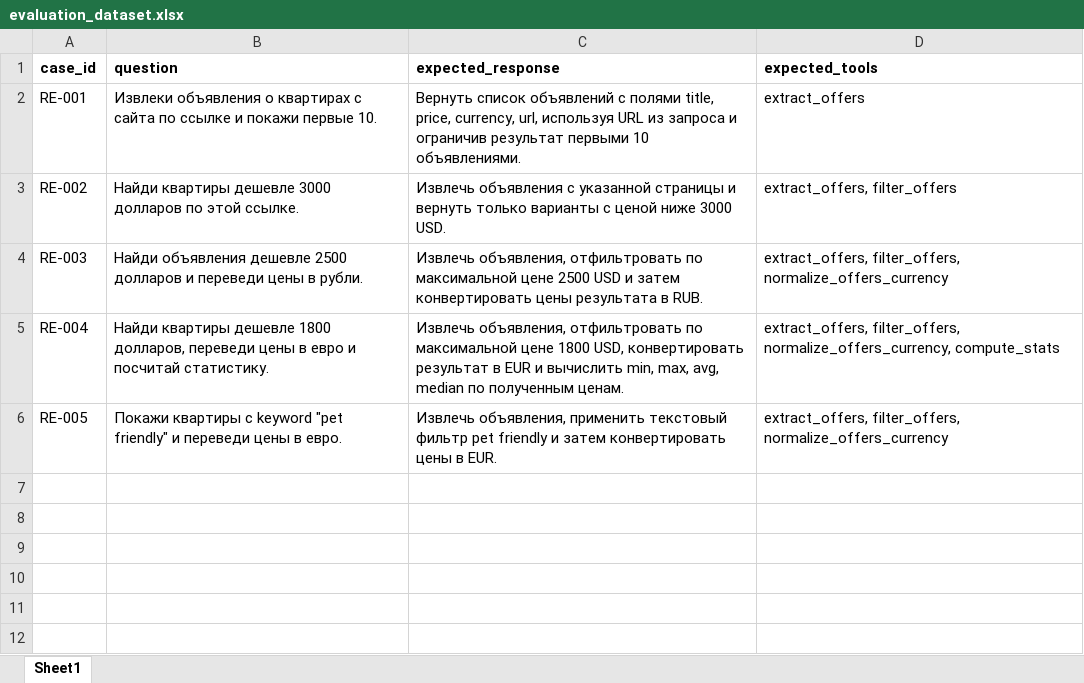
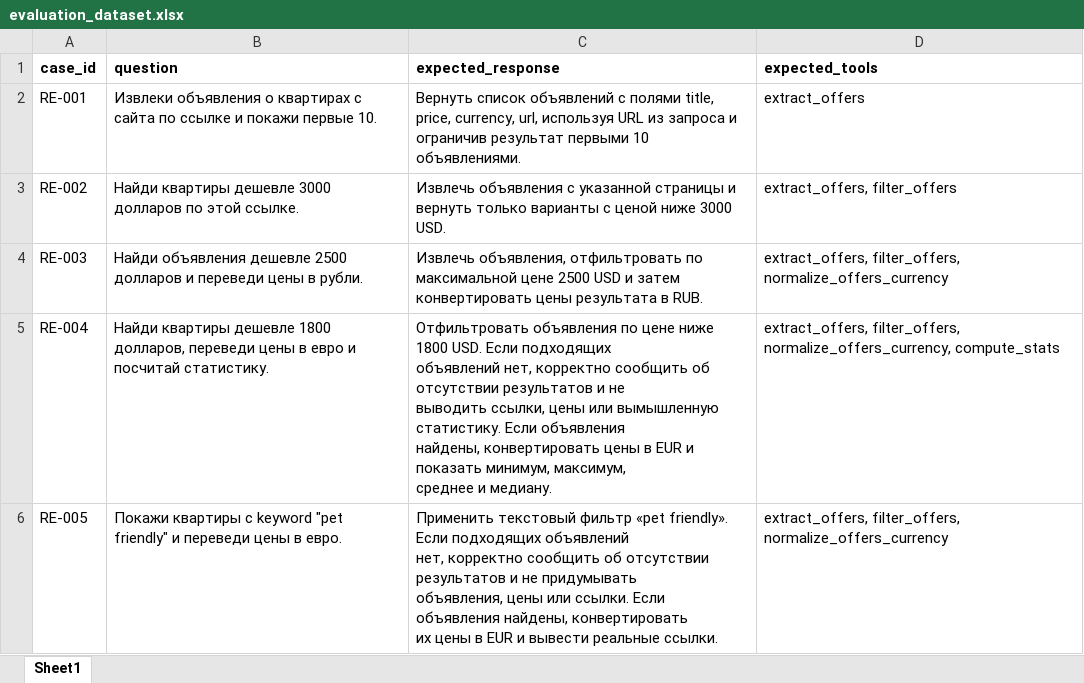
Before and after one commit to Luba-coder/ai-agent-real-estate-eval, an Excel workbook: data/evaluation_dataset.xlsx, sheet Sheet1, drawn as a sheet; values as stored, in another font and other column widths than the file's, no borders; ↵ is a line break in a cell; the diff names each change by its address in the sheet, - before the commit and + after, or states it on an @@ line.

Commit message:
Adapt eval_lib evaluation to local Ollama

```diff
--- a/data/evaluation_dataset.xlsx (sheet Sheet1)
+++ b/data/evaluation_dataset.xlsx (sheet Sheet1)
-C5 (expected_response): Извлечь объявления, отфильтровать по максимальной цене 1800 USD, конвертировать результат в EUR и вычислить min, max, avg, median по полученным ценам.
+C5 (expected_response): Отфильтровать объявления по цене ниже 1800 USD. Если подходящих ↵ объявлений нет, корректно сообщить об отсутствии результатов и не ↵ выводить ссылки, цены или вымышленную статистику. Если объявления ↵ найдены, конвертировать цены в EUR и показать минимум, максимум, ↵ среднее и медиану.
-C6 (expected_response): Извлечь объявления, применить текстовый фильтр pet friendly и затем конвертировать цены в EUR.
+C6 (expected_response): Применить текстовый фильтр «pet friendly». Если подходящих объявлений ↵ нет, корректно сообщить об отсутствии результатов и не придумывать ↵ объявления, цены или ссылки. Если объявления найдены, конвертировать ↵ их цены в EUR и вывести реальные ссылки.
```
Also changed, not shown: 4 other files.
